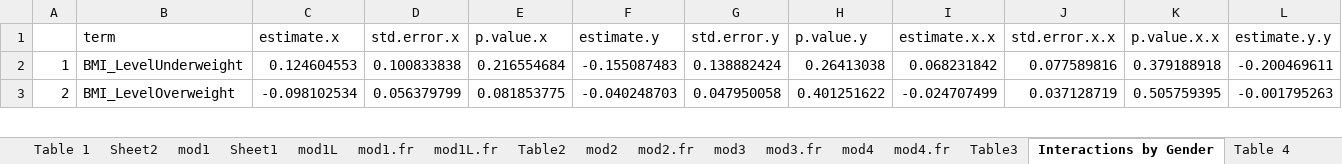
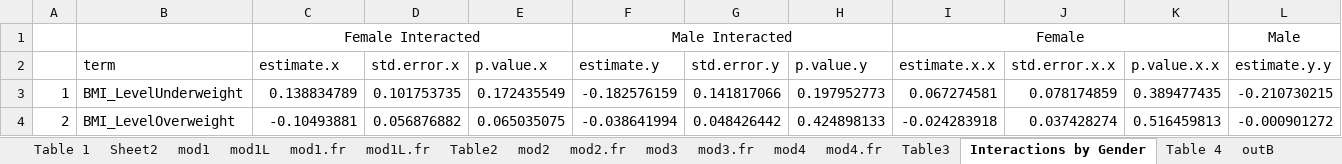
Before and after one commit to jrgroves/Obesity_Redo, an Excel workbook: Analysis/Paper/Tables - New.xlsx, sheet Interactions by Gender, drawn as a sheet; only a part is shown; values as stored, in another font and other column widths than the file's, no borders; addresses are those after the commit; rows hold the shown columns only; the diff covers the shown part only; the diff names each change by its address in the sheet, - before the commit and + after, or states it on an @@ line.

```diff
--- a/Analysis/Paper/Tables - New.xlsx (sheet Interactions by Gender)
+++ b/Analysis/Paper/Tables - New.xlsx (sheet Interactions by Gender)
-sheet tab: Sheet1
+row 1:  |  | Female Interacted |  |  | Male Interacted |  |  | Female |  |  | Male
-C3 (estimate.x): 0.124604553
+C3 (estimate.x): 0.138834789
-D3 (std.error.x): 0.100833838
+D3 (std.error.x): 0.101753735
-E3 (p.value.x): 0.216554684
+E3 (p.value.x): 0.172435549
-F3 (estimate.y): -0.155087483
+F3 (estimate.y): -0.182576159
-G3 (std.error.y): 0.138882424
+G3 (std.error.y): 0.141817066
-H3 (p.value.y): 0.26413038
+H3 (p.value.y): 0.197952773
-I3 (estimate.x.x): 0.068231842
+I3 (estimate.x.x): 0.067274581
-J3 (std.error.x.x): 0.077589816
+J3 (std.error.x.x): 0.078174859
-K3 (p.value.x.x): 0.379188918
+K3 (p.value.x.x): 0.389477435
-L3 (estimate.y.y): -0.200469611
+L3 (estimate.y.y): -0.210730215
-C4 (estimate.x): -0.098102534
+C4 (estimate.x): -0.10493881
-D4 (std.error.x): 0.056379799
+D4 (std.error.x): 0.056876882
-E4 (p.value.x): 0.081853775
+E4 (p.value.x): 0.065035075
-F4 (estimate.y): -0.040248703
+F4 (estimate.y): -0.038641994
-G4 (std.error.y): 0.047950058
+G4 (std.error.y): 0.048426442
-H4 (p.value.y): 0.401251622
+H4 (p.value.y): 0.424898133
-I4 (estimate.x.x): -0.024707499
+I4 (estimate.x.x): -0.024283918
-J4 (std.error.x.x): 0.037128719
+J4 (std.error.x.x): 0.037428274
-K4 (p.value.x.x): 0.505759395
+K4 (p.value.x.x): 0.516459813
-L4 (estimate.y.y): -0.001795263
+L4 (estimate.y.y): -0.000901272
```
Also changed, not shown: 947 edited cells elsewhere in this sheet, sheet logitme.black, sheet logitme.main, sheet logitme.hispan, sheet logitme.white, sheet Table 7 ME, sheet Table 4, 12 more sheets, other sheet tabs, formulas that keep their value, 1 other file.
